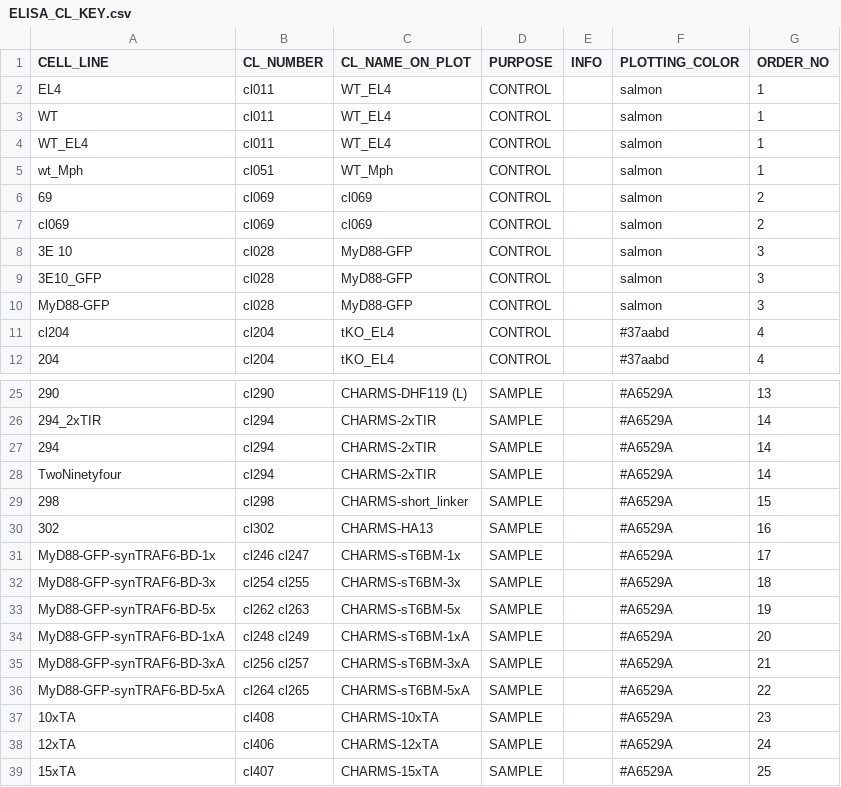
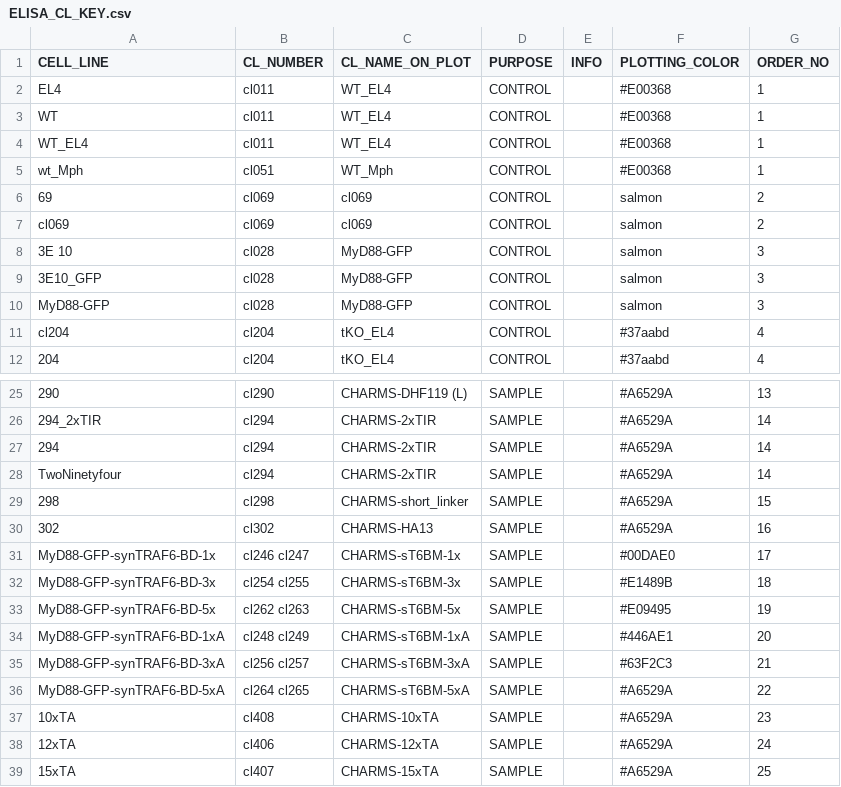
Before and after one commit to tlobnow/coding_universe, a CSV file: ELISA_CL_KEY.csv, drawn as a sheet; only a part is shown, gaps mark what is left out.

Commit message:
major updates to ELISA step by step script!

```diff
--- a/ELISA_CL_KEY.csv
+++ b/ELISA_CL_KEY.csv
@@ -1,6 +1,6 @@
 CELL_LINE,CL_NUMBER,CL_NAME_ON_PLOT,PURPOSE,INFO,PLOTTING_COLOR,ORDER_NO
-EL4,cl011,WT_EL4,CONTROL,,salmon,1
-WT,cl011,WT_EL4,CONTROL,,salmon,1
-WT_EL4,cl011,WT_EL4,CONTROL,,salmon,1
-wt_Mph,cl051,WT_Mph,CONTROL,,salmon,1
+EL4,cl011,WT_EL4,CONTROL,,#E00368,1
+WT,cl011,WT_EL4,CONTROL,,#E00368,1
+WT_EL4,cl011,WT_EL4,CONTROL,,#E00368,1
+wt_Mph,cl051,WT_Mph,CONTROL,,#E00368,1
 69,cl069,cl069,CONTROL,,salmon,2
@@ -30,7 +30,7 @@ TwoNinetyfour,cl294,CHARMS-2xTIR,SAMPLE,,#A6529A,14
 302,cl302,CHARMS-HA13,SAMPLE,,#A6529A,16
-MyD88-GFP-synTRAF6-BD-1x,cl246 cl247,CHARMS-sT6BM-1x,SAMPLE,,#A6529A,17
-MyD88-GFP-synTRAF6-BD-3x,cl254 cl255,CHARMS-sT6BM-3x,SAMPLE,,#A6529A,18
-MyD88-GFP-synTRAF6-BD-5x,cl262 cl263,CHARMS-sT6BM-5x,SAMPLE,,#A6529A,19
-MyD88-GFP-synTRAF6-BD-1xA,cl248 cl249,CHARMS-sT6BM-1xA,SAMPLE,,#A6529A,20
-MyD88-GFP-synTRAF6-BD-3xA,cl256 cl257,CHARMS-sT6BM-3xA,SAMPLE,,#A6529A,21
+MyD88-GFP-synTRAF6-BD-1x,cl246 cl247,CHARMS-sT6BM-1x,SAMPLE,,#00DAE0,17
+MyD88-GFP-synTRAF6-BD-3x,cl254 cl255,CHARMS-sT6BM-3x,SAMPLE,,#E1489B,18
+MyD88-GFP-synTRAF6-BD-5x,cl262 cl263,CHARMS-sT6BM-5x,SAMPLE,,#E09495,19
+MyD88-GFP-synTRAF6-BD-1xA,cl248 cl249,CHARMS-sT6BM-1xA,SAMPLE,,#446AE1,20
+MyD88-GFP-synTRAF6-BD-3xA,cl256 cl257,CHARMS-sT6BM-3xA,SAMPLE,,#63F2C3,21
 MyD88-GFP-synTRAF6-BD-5xA,cl264 cl265,CHARMS-sT6BM-5xA,SAMPLE,,#A6529A,22
```
Also changed, not shown: 3 other files.
